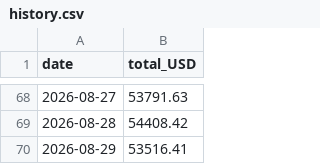
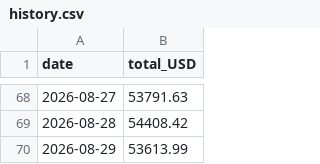
Before and after one commit to whyhuy/portfolio_tracker, a CSV file: data/history.csv, drawn as a sheet; only a part is shown, gaps mark what is left out.

```diff
--- a/data/history.csv
+++ b/data/history.csv
@@ -69,2 +69,2 @@ date,total_USD
 2026-08-28,54408.42
-2026-08-29,53516.41
+2026-08-29,53613.99
```
Also changed, not shown: 2 other files.
